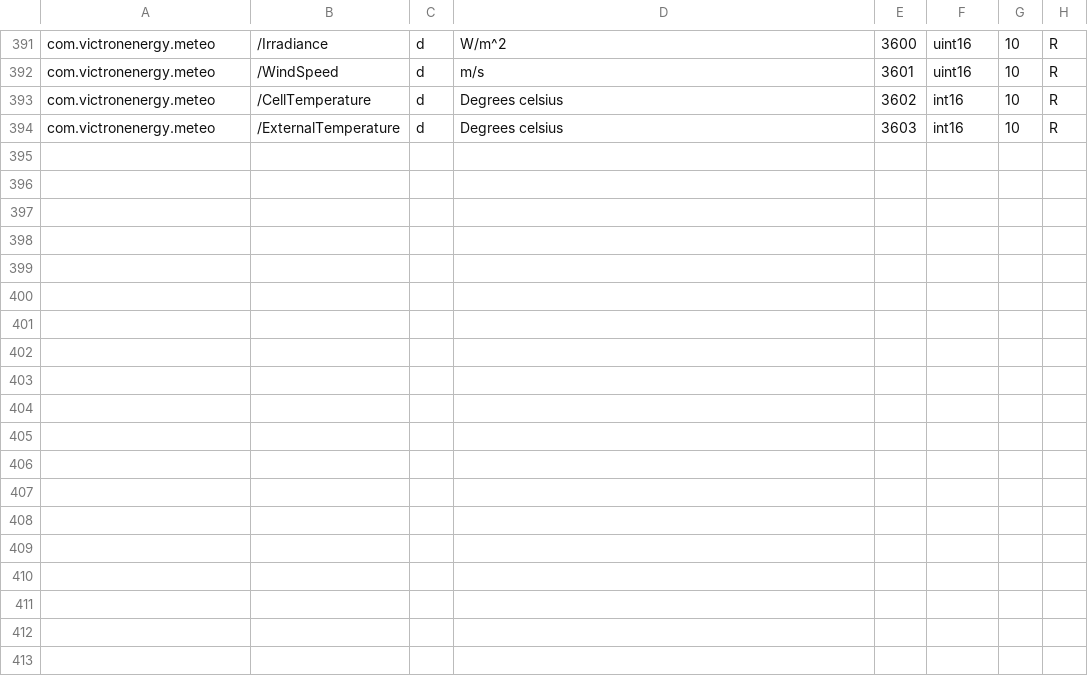
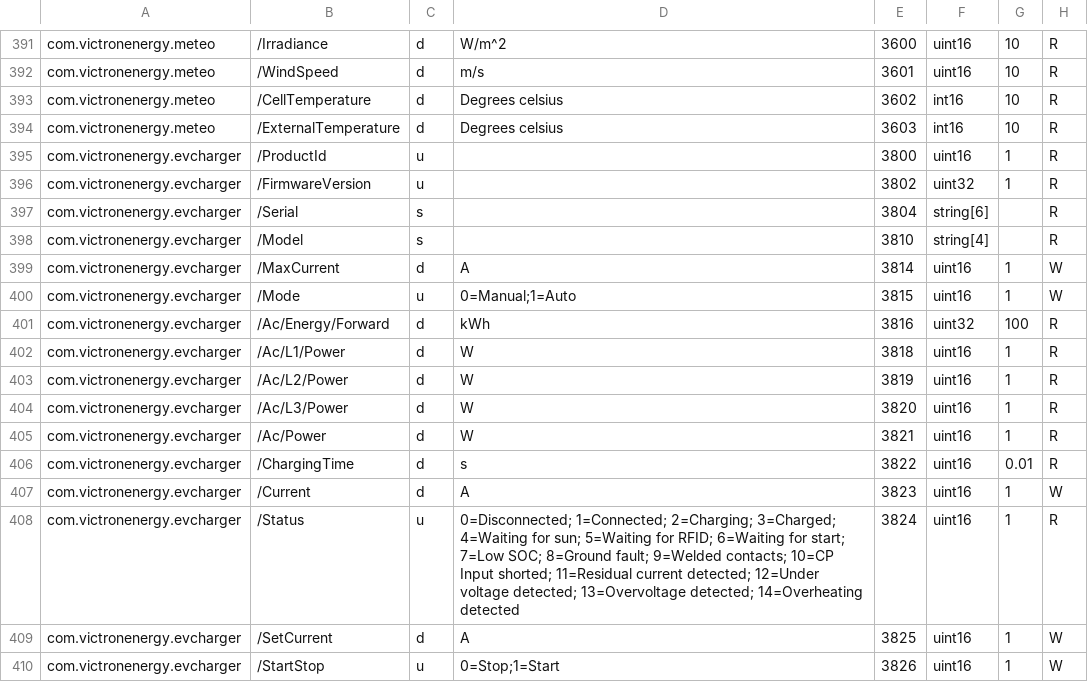
Before and after one commit to victronenergy/dbus_modbustcp, a CSV file: attributes.csv, drawn as a sheet; only a part is shown, gaps mark what is left out; the diff names each change by its address in the sheet, - before the commit and + after, or states it on an @@ line.

Commit message:
add registers for evchargers
https://github.com/victronenergy/venus/issues/742

```diff
--- a/attributes.csv
+++ b/attributes.csv
+row 395: com.victronenergy.evcharger | /ProductId | u |  | 3800 | uint16 | 1 | R
+row 396: com.victronenergy.evcharger | /FirmwareVersion | u |  | 3802 | uint32 | 1 | R
+row 397: com.victronenergy.evcharger | /Serial | s |  | 3804 | string[6] |  | R
+row 398: com.victronenergy.evcharger | /Model | s |  | 3810 | string[4] |  | R
+row 399: com.victronenergy.evcharger | /MaxCurrent | d | A | 3814 | uint16 | 1 | W
+row 400: com.victronenergy.evcharger | /Mode | u | 0=Manual;1=Auto | 3815 | uint16 | 1 | W
+row 401: com.victronenergy.evcharger | /Ac/Energy/Forward | d | kWh | 3816 | uint32 | 100 | R
+row 402: com.victronenergy.evcharger | /Ac/L1/Power | d | W | 3818 | uint16 | 1 | R
+row 403: com.victronenergy.evcharger | /Ac/L2/Power | d | W | 3819 | uint16 | 1 | R
+row 404: com.victronenergy.evcharger | /Ac/L3/Power | d | W | 3820 | uint16 | 1 | R
+row 405: com.victronenergy.evcharger | /Ac/Power | d | W | 3821 | uint16 | 1 | R
+row 406: com.victronenergy.evcharger | /ChargingTime | d | s | 3822 | uint16 | 0.01 | R
+row 407: com.victronenergy.evcharger | /Current | d | A | 3823 | uint16 | 1 | W
+row 408: com.victronenergy.evcharger | /Status | u | 0=Disconnected; 1=Connected; 2=Charging; 3=Charged; 4=Waiting for sun; 5=Waiting for RFID; 6=Waiting for start; 7=Low SOC; 8=Ground fault; 9=Welded contacts; 10=CP Input shorted; 11=Residual current detected; 12=Under voltage detected; 13=Overvoltage detected; 14=Overheating detected | 3824 | uint16 | 1 | R
+row 409: com.victronenergy.evcharger | /SetCurrent | d | A | 3825 | uint16 | 1 | W
+row 410: com.victronenergy.evcharger | /StartStop | u | 0=Stop;1=Start | 3826 | uint16 | 1 | W
```
